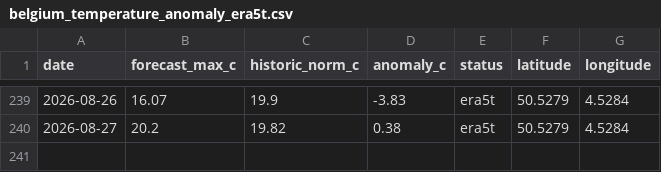
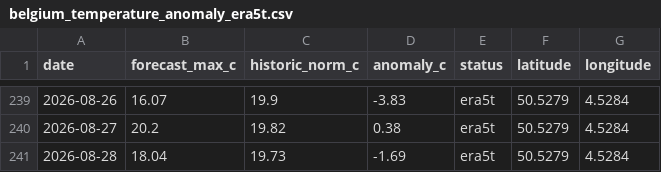
Before and after one commit to bartdeneveds-blip/belgium-temperature-monitor, a CSV file: data/belgium_temperature_anomaly_era5t.csv, drawn as a sheet; only a part is shown, gaps mark what is left out; the diff names each change by its address in the sheet, - before the commit and + after, or states it on an @@ line.

```diff
--- a/data/belgium_temperature_anomaly_era5t.csv
+++ b/data/belgium_temperature_anomaly_era5t.csv
+row 241: 2026-08-28 | 18.04 | 19.73 | -1.69 | era5t | 50.5279 | 4.5284
```
Also changed, not shown: data/belgium_temperature_anomaly.csv, 1 other file.
